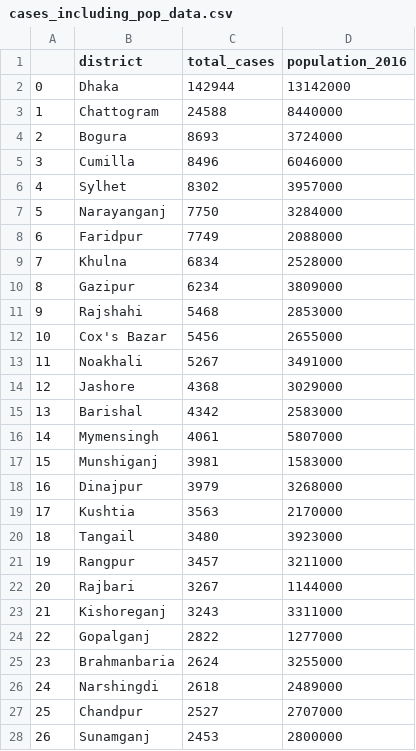
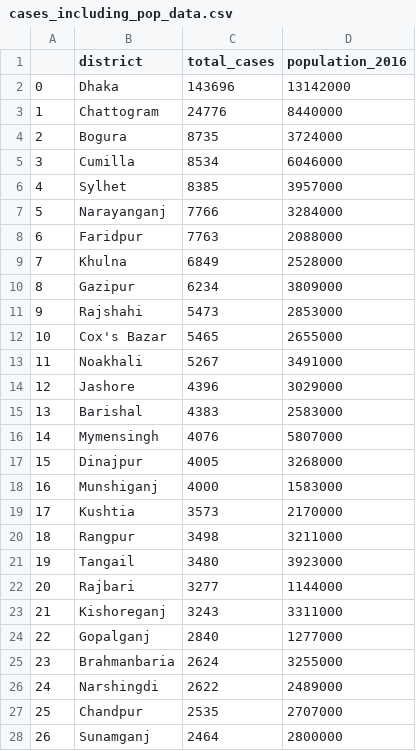
Before and after one commit to rezw4n/Bangladesh_Covid-19_Cases, a CSV file: Data/cases_including_pop_data.csv, drawn as a sheet; only a part is shown; the diff covers the shown part only.

```diff
--- a/Data/cases_including_pop_data.csv
+++ b/Data/cases_including_pop_data.csv
@@ -1,28 +1,28 @@
 ,district,total_cases,population_2016
-0,Dhaka,142944,13142000
-1,Chattogram,24588,8440000
-2,Bogura,8693,3724000
-3,Cumilla,8496,6046000
-4,Sylhet,8302,3957000
-5,Narayanganj,7750,3284000
-6,Faridpur,7749,2088000
-7,Khulna,6834,2528000
+0,Dhaka,143696,13142000
+1,Chattogram,24776,8440000
+2,Bogura,8735,3724000
+3,Cumilla,8534,6046000
+4,Sylhet,8385,3957000
+5,Narayanganj,7766,3284000
+6,Faridpur,7763,2088000
+7,Khulna,6849,2528000
 8,Gazipur,6234,3809000
-9,Rajshahi,5468,2853000
-10,Cox's Bazar,5456,2655000
+9,Rajshahi,5473,2853000
+10,Cox's Bazar,5465,2655000
 11,Noakhali,5267,3491000
-12,Jashore,4368,3029000
-13,Barishal,4342,2583000
-14,Mymensingh,4061,5807000
-15,Munshiganj,3981,1583000
-16,Dinajpur,3979,3268000
-17,Kushtia,3563,2170000
-18,Tangail,3480,3923000
-19,Rangpur,3457,3211000
-20,Rajbari,3267,1144000
+12,Jashore,4396,3029000
+13,Barishal,4383,2583000
+14,Mymensingh,4076,5807000
+15,Dinajpur,4005,3268000
+16,Munshiganj,4000,1583000
+17,Kushtia,3573,2170000
+18,Rangpur,3498,3211000
+19,Tangail,3480,3923000
+20,Rajbari,3277,1144000
 21,Kishoreganj,3243,3311000
-22,Gopalganj,2822,1277000
+22,Gopalganj,2840,1277000
 23,Brahmanbaria,2624,3255000
-24,Narshingdi,2618,2489000
-25,Chandpur,2527,2707000
-26,Sunamganj,2453,2800000
+24,Narshingdi,2622,2489000
+25,Chandpur,2535,2707000
+26,Sunamganj,2464,2800000
```
Also changed, not shown: 29 edited cells elsewhere in this file, Data/bd_daily_cases.csv, Data/district_cases.csv, 3 other files.
